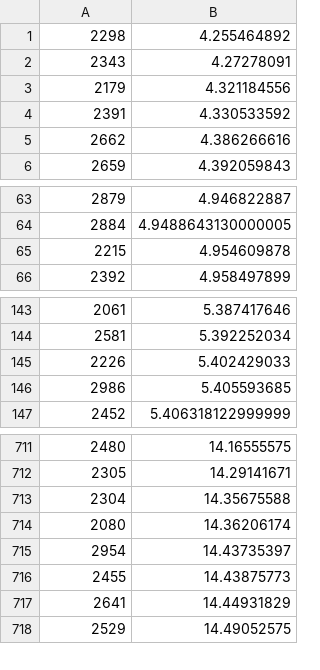
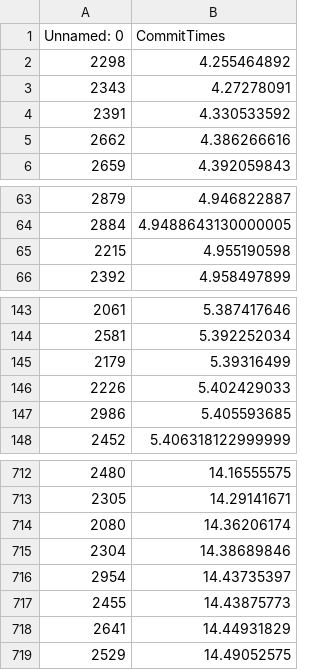
Before and after one commit to Kashimiya/BigCode, a CSV file: doc/CommitTimes.csv, drawn as a sheet; only a part is shown, gaps mark what is left out.

```diff
--- a/doc/CommitTimes.csv
+++ b/doc/CommitTimes.csv
@@ -1,4 +1,4 @@
+Unnamed: 0,CommitTimes
 2298,4.255464892
 2343,4.27278091
-2179,4.321184556
 2391,4.330533592
@@ -64,3 +64,3 @@
 2884,4.9488643130000005
-2215,4.954609878
+2215,4.955190598
 2392,4.958497899
@@ -144,2 +144,3 @@
 2581,5.392252034
+2179,5.39316499
 2226,5.402429033
@@ -712,4 +713,4 @@
 2305,14.29141671
-2304,14.35675588
 2080,14.36206174
+2304,14.38689846
 2954,14.43735397
```
Also changed, not shown: 2 other files.
